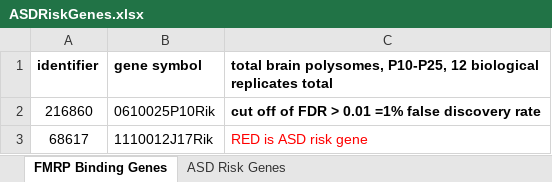
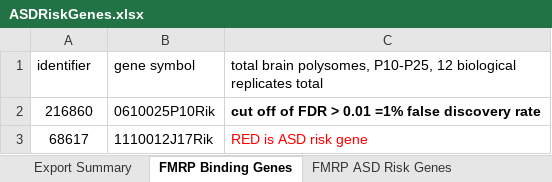
Before and after one commit to gofflab/oxytocin_neuron_scRNAseq, an Excel workbook: annotations/ASDRiskGenes.xlsx, sheet FMRP Binding Genes, drawn as a sheet; only a part is shown; values as stored, in another font and other column widths than the file's, no borders; the diff names each change by its address in the sheet, - before the commit and + after, or states it on an @@ line.

Commit message:
fit asd gene lists

```diff
--- a/annotations/ASDRiskGenes.xlsx (sheet FMRP Binding Genes)
+++ b/annotations/ASDRiskGenes.xlsx (sheet FMRP Binding Genes)
-sheet tab: ASD Risk Genes
+sheet tab: Export Summary
+sheet tab: FMRP ASD Risk Genes
-A1:C1 bold: on
+A1:C1 bold: off
```
Also changed, not shown: other sheet tabs.
